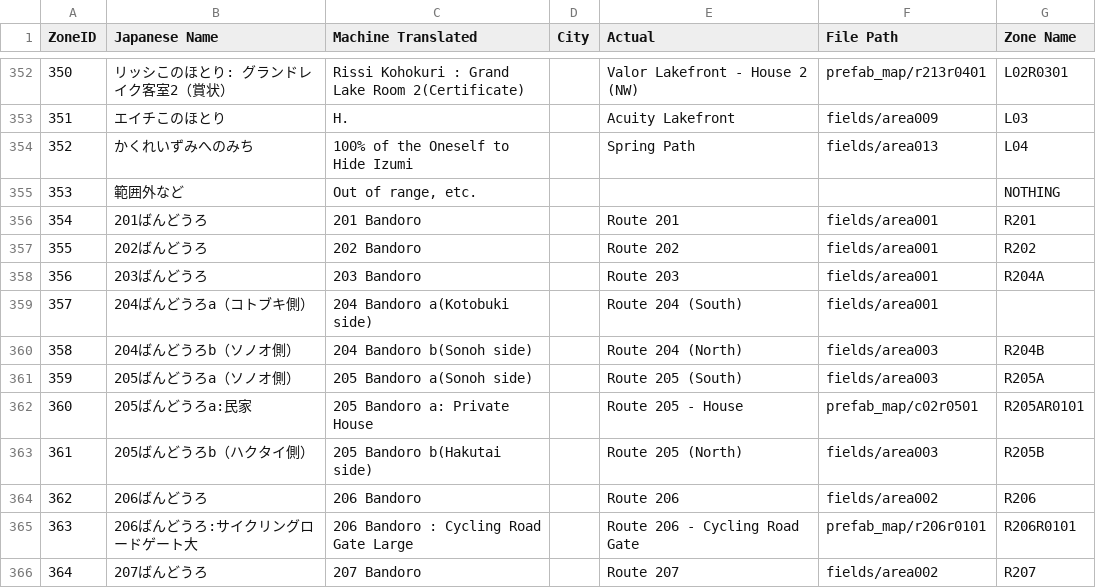
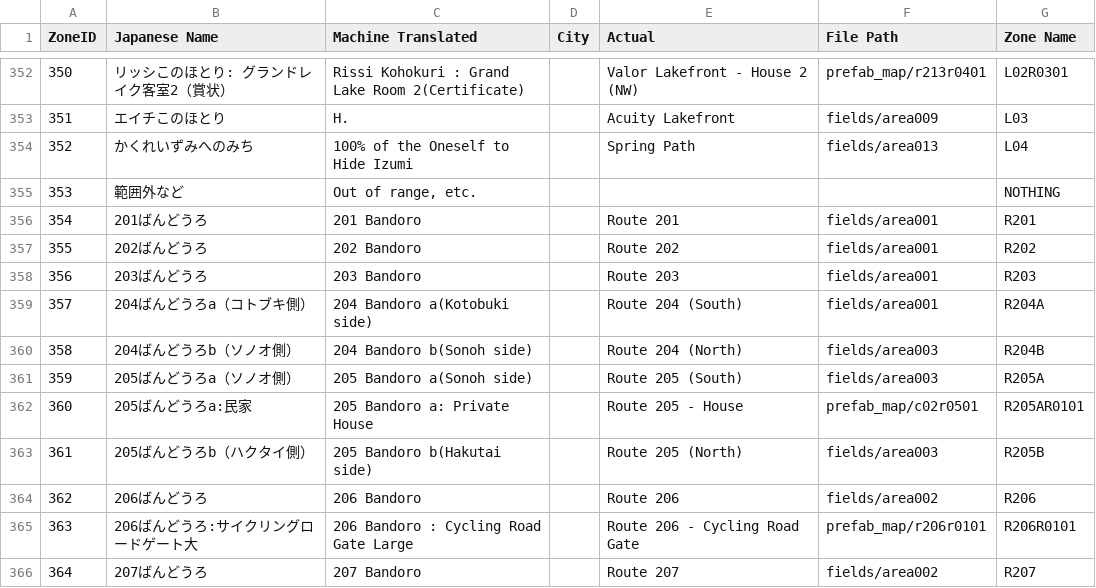
Before and after one commit to TeamLumi/Gamedata, a CSV file: input/areas_updated.csv, drawn as a sheet; only a part is shown, gaps mark what is left out.

```diff
--- a/input/areas_updated.csv
+++ b/input/areas_updated.csv
@@ -357,4 +357,4 @@ ZoneID,Japanese Name,Machine Translated,City,Actual,File Path,Zone Name
 355,202ばんどうろ,202 Bandoro,,Route 202,fields/area001,R202
-356,203ばんどうろ,203 Bandoro,,Route 203,fields/area001,R204A
-357,204ばんどうろa（コトブキ側）,204 Bandoro a(Kotobuki side),,Route 204 (South),fields/area001,
+356,203ばんどうろ,203 Bandoro,,Route 203,fields/area001,R203
+357,204ばんどうろa（コトブキ側）,204 Bandoro a(Kotobuki side),,Route 204 (South),fields/area001,R204A
 358,204ばんどうろb（ソノオ側）,204 Bandoro b(Sonoh side),,Route 204 (North),fields/area003,R204B
```
Also changed, not shown: 4 other files.
